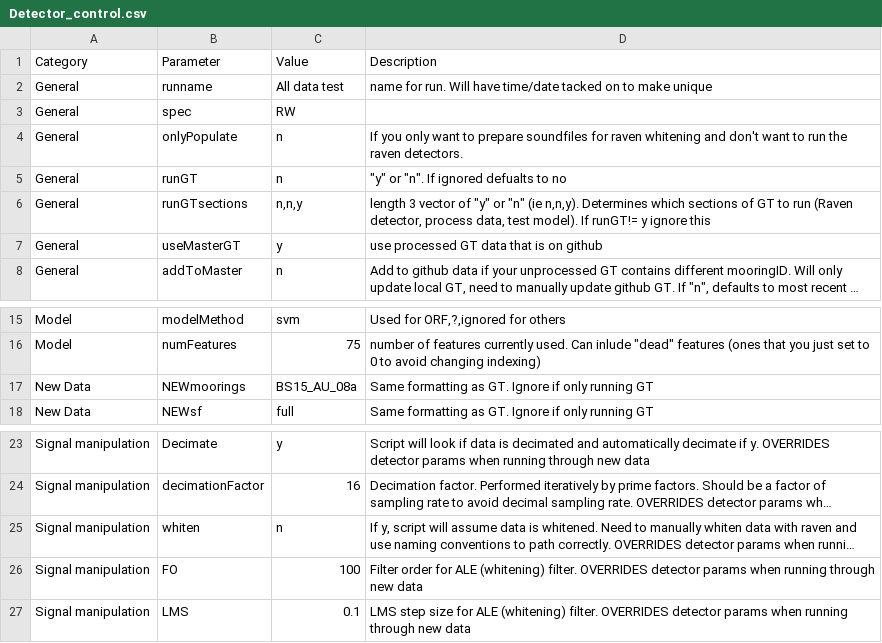
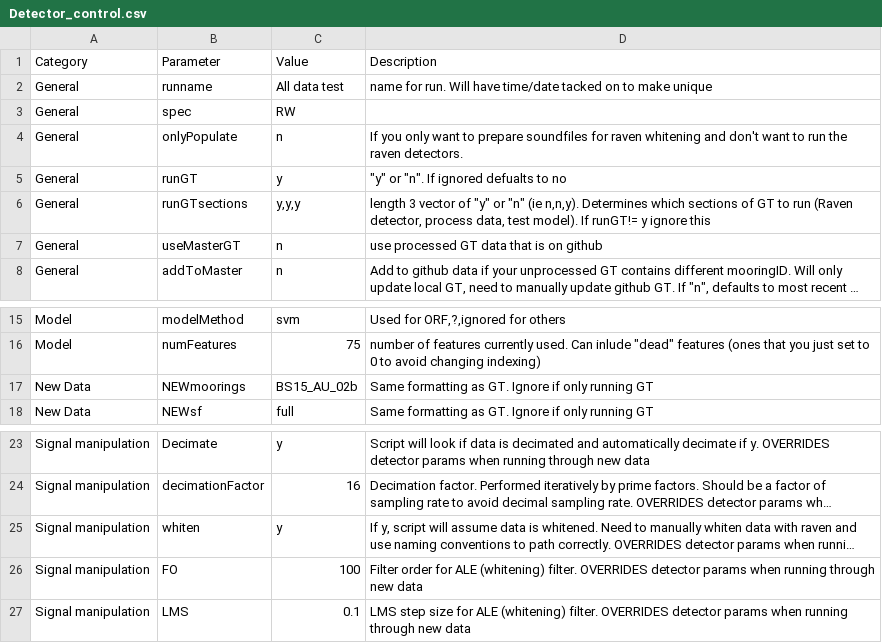
Before and after one commit to DanWoodrich/RavenBLEDscripts, a CSV file: Data/CallParams/Detector_control.csv, drawn as a sheet; only a part is shown, gaps mark what is left out; long unchanged cells end in …; the diff names each change by its address in the sheet, - before the commit and + after, or states it on an @@ line.

```diff
--- a/Data/CallParams/Detector_control.csv
+++ b/Data/CallParams/Detector_control.csv
-C5 (Value): n
+C5 (Value): y
-C6 (Value): n,n,y
+C6 (Value): y,y,y
-C7 (Value): y
+C7 (Value): n
-C17 (Value): BS15_AU_08a
+C17 (Value): BS15_AU_02b
-C25 (Value): n
+C25 (Value): y
```
Also changed, not shown: 2 other files.
